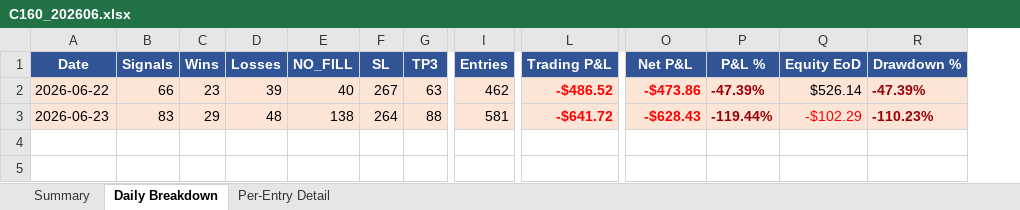
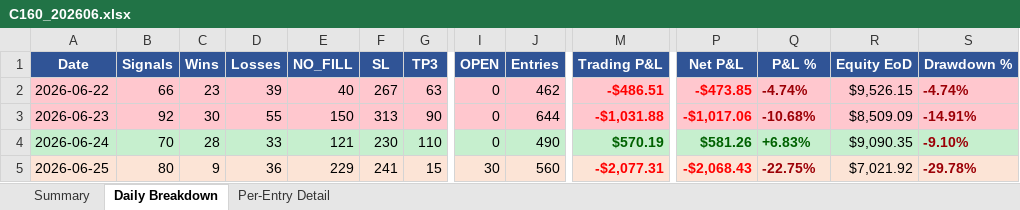
Before and after one commit to furqonajiy/gd-bt, an Excel workbook: reports/C160_202606.xlsx, sheet Daily Breakdown, drawn as a sheet; only a part is shown, gaps mark what is left out; values as stored, in another font and other column widths than the file's, no borders; addresses are those after the commit; rows hold the shown columns only; the diff covers the shown part only; the diff names each change by its address in the sheet, - before the commit and + after, or states it on an @@ line.

```diff
--- a/reports/C160_202606.xlsx (sheet Daily Breakdown)
+++ b/reports/C160_202606.xlsx (sheet Daily Breakdown)
+column I (OPEN), rows 2-3: 0 | 0
-A2:G3 fill: #FCE4D6
+A2:G3 fill: #FFC7CE
-J2:S3 fill: #FCE4D6
+J2:S3 fill: #FFC7CE
-M2 (Trading P&L): -$486.52
+M2 (Trading P&L): -$486.51
-P2 (Net P&L): -$473.86
+P2 (Net P&L): -$473.85
-Q2 (P&L %): -47.39%
+Q2 (P&L %): -4.74%
-R2 (Equity EoD): $526.14
+R2 (Equity EoD): $9,526.15
-S2 (Drawdown %): -47.39%
+S2 (Drawdown %): -4.74%
-B3 (Signals): 83
+B3 (Signals): 92
-C3 (Wins): 29
+C3 (Wins): 30
-D3 (Losses): 48
+D3 (Losses): 55
-E3 (NO_FILL): 138
+E3 (NO_FILL): 150
-F3 (SL): 264
+F3 (SL): 313
-G3 (TP3): 88
+G3 (TP3): 90
-J3 (Entries): 581
+J3 (Entries): 644
-M3 (Trading P&L): -$641.72
+M3 (Trading P&L): -$1,031.88
-P3 (Net P&L): -$628.43
+P3 (Net P&L): -$1,017.06
-Q3 (P&L %): -119.44%
+Q3 (P&L %): -10.68%
-R3 (Equity EoD): -$102.29
+R3 (Equity EoD): $8,509.09
-R3 text colour: #FF0000
+R3 text colour: black
-S3 (Drawdown %): -110.23%
+S3 (Drawdown %): -14.91%
+row 4: 2026-06-24 | 70 | 28 | 33 | 121 | 230 | 110 | 0 | 490 | $570.19 | $581.26 | +6.83% | $9,090.35 | -9.10%
+row 5: 2026-06-25 | 80 | 9 | 36 | 229 | 241 | 15 | 30 | 560 | -$2,077.31 | -$2,068.43 | -22.75% | $7,021.92 | -29.78%
```
Also changed, not shown: 3 edited cells and cell formats elsewhere in this sheet, sheet Per-Entry Detail, sheet Summary, reports/V116_202606.xlsx, 6 other files.
